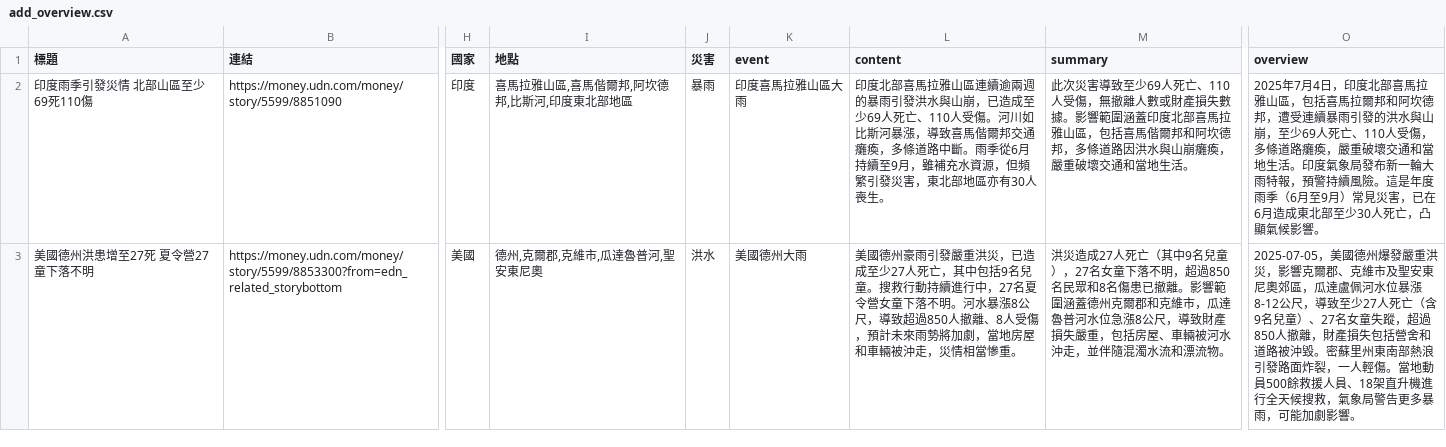
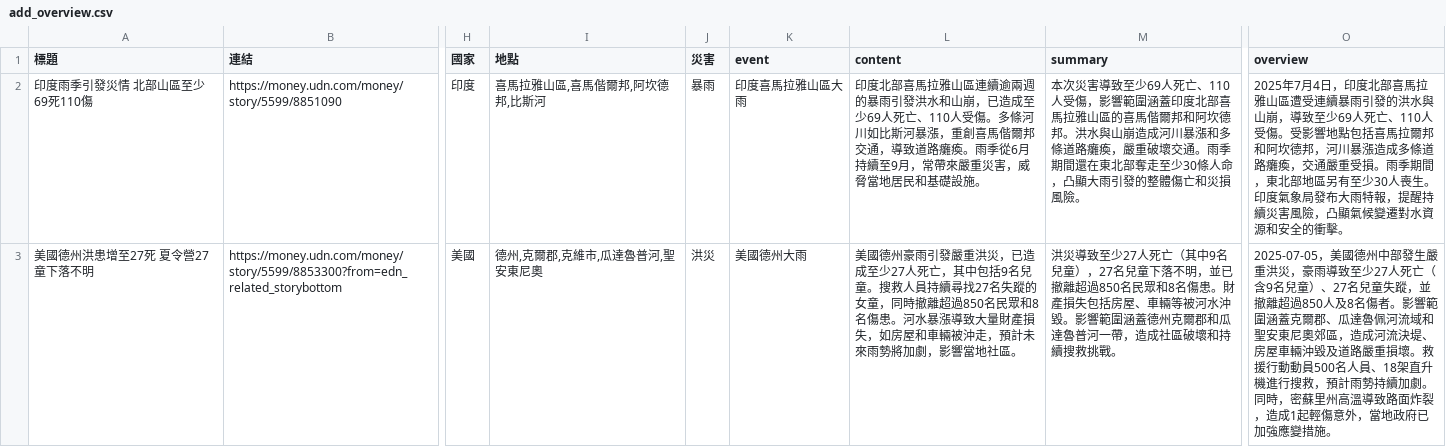
Before and after one commit to KGISGOOD/StarkLab, a CSV file: labweb/lab/add_overview.csv, drawn as a sheet; only a part is shown, gaps mark what is left out; the diff covers the shown part only; the diff names each change by its address in the sheet, - before the commit and + after, or states it on an @@ line.

```diff
--- a/labweb/lab/add_overview.csv
+++ b/labweb/lab/add_overview.csv
-I2 (地點): 喜馬拉雅山區,喜馬偕爾邦,阿坎德邦,比斯河,印度東北部地區
+I2 (地點): 喜馬拉雅山區,喜馬偕爾邦,阿坎德邦,比斯河
-L2 (content): …引發洪水與山崩，已造成至少69人死亡、110人受傷。河川如比斯河暴漲，導致喜馬偕爾邦交通癱瘓，多條道路中斷。雨季從6月持續至9月，雖補充水資源，但頻繁引發災害，東北部地區亦有30人喪生。
+L2 (content): …引發洪水和山崩，已造成至少69人死亡、110人受傷。多條河川如比斯河暴漲，重創喜馬偕爾邦交通，導致道路癱瘓。雨季從6月持續至9月，常帶來嚴重災害，威脅當地居民和基礎設施。
-M2 (summary): 此次災害導致至少69人死亡、110人受傷，無撤離人數或財產損失數據。影響範圍涵蓋印度北部喜馬拉雅山區，包括喜馬偕爾邦和阿坎德邦，多條道路因洪水與山崩癱瘓，嚴重破壞交通和當地生活。
+M2 (summary): 本次災害導致至少69人死亡、110人受傷，影響範圍涵蓋印度北部喜馬拉雅山區的喜馬偕爾邦和阿坎德邦。洪水與山崩造成河川暴漲和多條道路癱瘓，嚴重破壞交通。雨季期間還在東北部奪走至少30條人命，凸顯大雨引發的整體傷亡和災損風險。
-O2 (overview): …拉雅山區，包括喜馬拉爾邦和阿坎德邦，遭受連續暴雨引發的洪水與山崩，至少69人死亡、110人受傷，多條道路癱瘓，嚴重破壞交通和當地生活。印度氣象局發布新一輪大雨特報，預警持續風險。這是年度雨季（6月至9月）常見災害，已在6月造成東北部至少30人死亡，凸顯氣候影響。
+O2 (overview): …拉雅山區遭受連續暴雨引發的洪水與山崩，導致至少69人死亡、110人受傷。受影響地點包括喜馬拉爾邦和阿坎德邦，河川暴漲造成多條道路癱瘓，交通嚴重受損。雨季期間，東北部地區另有至少30人喪生。印度氣象局發布大雨特報，提醒持續災害風險，凸顯氣候變遷對水資源和安全的衝擊。
-J3 (災害): 洪水
+J3 (災害): 洪災
-L3 (content): …童。搜救行動持續進行中，27名夏令營女童下落不明。河水暴漲8公尺，導致超過850人撤離、8人受傷，預計未來雨勢將加劇，當地房屋和車輛被沖走，災情相當慘重。
+L3 (content): …童。搜救人員持續尋找27名失蹤的女童，同時撤離超過850名民眾和8名傷患。河水暴漲導致大量財產損失，如房屋和車輛被沖走，預計未來雨勢將加劇，影響當地社區。
-M3 (summary): 洪災造成27人死亡（其中9名兒童），27名女童下落不明，超過850名民眾和8名傷患已撤離。影響範圍涵蓋德州克爾郡和克維市，瓜達魯普河水位急漲8公尺，導致財產損失嚴重，包括房屋、車輛被河水沖走，並伴隨混濁水流和漂流物。
+M3 (summary): 洪災導致至少27人死亡（其中9名兒童），27名兒童下落不明，並已撤離超過850名民眾和8名傷患。財產損失包括房屋、車輛等被河水沖毀。影響範圍涵蓋德州克爾郡和瓜達魯普河一帶，造成社區破壞和持續搜救挑戰。
-O3 (overview): …美國德州爆發嚴重洪災，影響克爾郡、克維市及聖安東尼奧郊區，瓜達盧佩河水位暴漲8-12公尺，導致至少27人死亡（含9名兒童）、27名女童失蹤，超過850人撤離，財產損失包括營舍和道路被沖毀。密蘇里州東南部熱浪引發路面炸裂，一人輕傷。當地動員500餘救援人員、18架直升機進行全天候搜救，氣象局警告更多暴雨，可能加劇影響。
+O3 (overview): …美國德州中部發生嚴重洪災，豪雨導致至少27人死亡（含9名兒童）、27名兒童失蹤，並撤離超過850人及8名傷者。影響範圍涵蓋克爾郡、瓜達魯佩河流域和聖安東尼奧郊區，造成河流決堤、房屋車輛沖毀及道路嚴重損壞。救援行動動員500名人員、18架直升機進行搜救，預計雨勢持續加劇。同時，密蘇里州高溫導致路面炸裂，造成1起輕傷意外，當地政府已加強應變措施。
```
Also changed, not shown: 3 added rows, 4 removed rows and 77 edited cells elsewhere in this file, labweb/lab/add_events.csv, labweb/lab/add_locations.csv, 6 other files.
